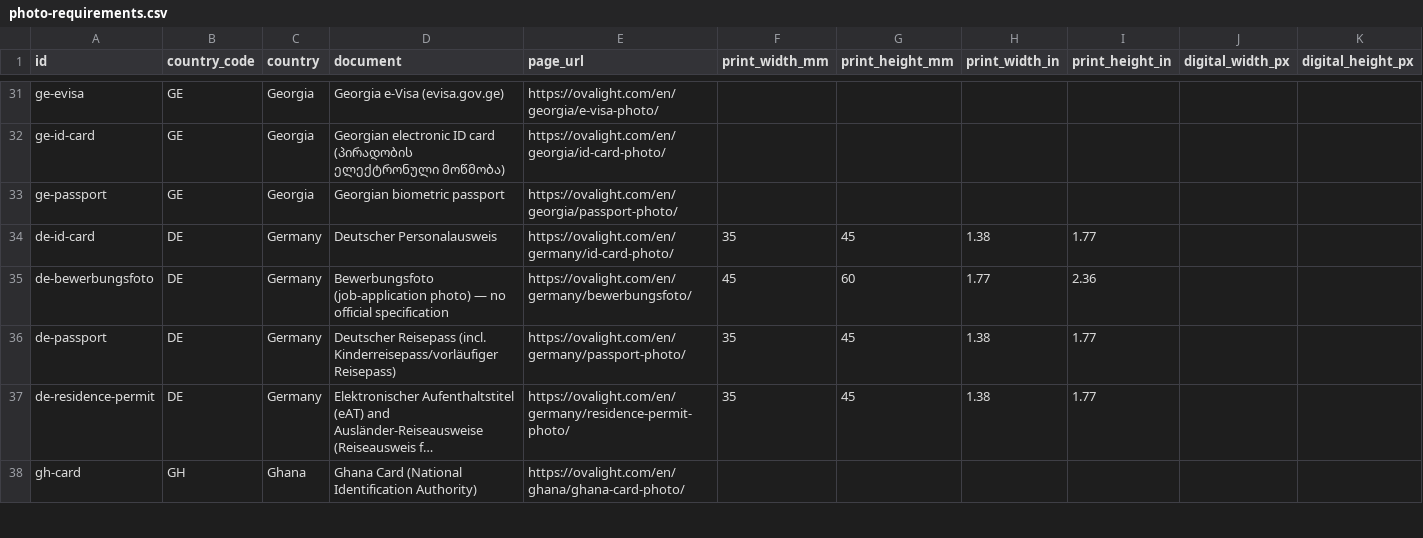
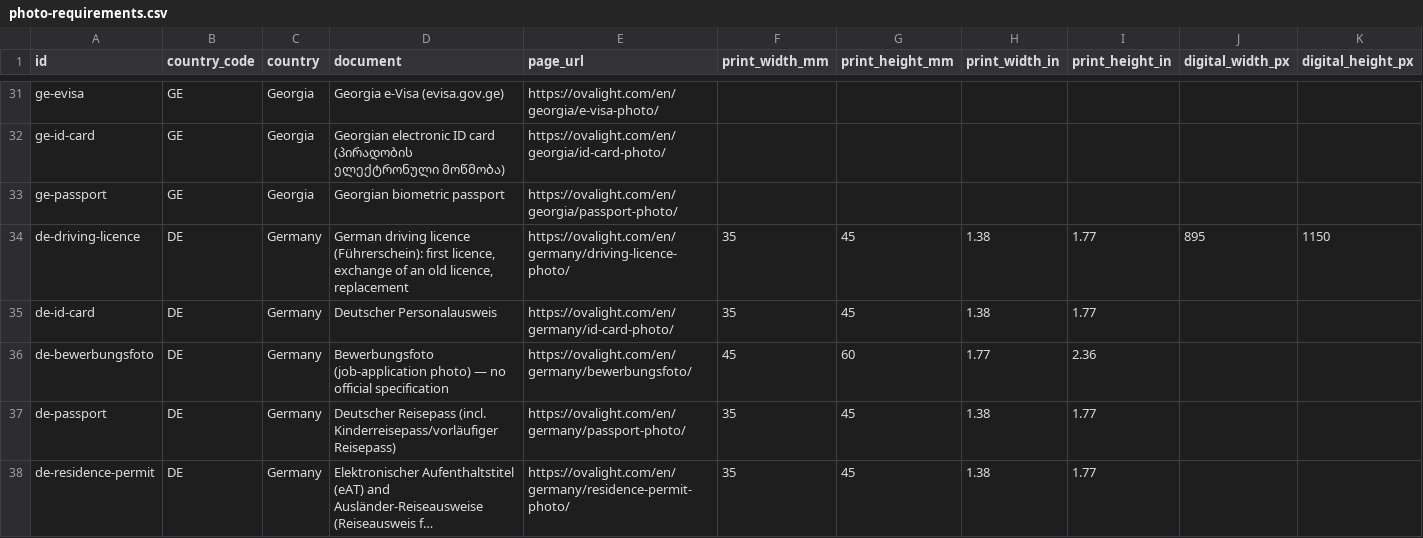
Before and after one commit to adilabdullayev/passport-photo-requirements, a CSV file: data/photo-requirements.csv, drawn as a sheet; only a part is shown, gaps mark what is left out; the shorter side is filled out with more unchanged rows; long unchanged cells end in …; rows hold the shown columns only; the diff names each change by its address in the sheet, - before the commit and + after, or states it on an @@ line.

Commit message:
Data as of 2026-10-08: 156 documents, 52 countries

```diff
--- a/data/photo-requirements.csv
+++ b/data/photo-requirements.csv
+row 34: de-driving-licence | DE | Germany | German driving licence (Führerschein): first licence, exchange of an old licence, replacement | https://ovalight.com/en/germany/driving-licence-photo/ | 35 | 45 | 1.38 | 1.77 | 895 | 1150
```
Also changed, not shown: 2 other files.
